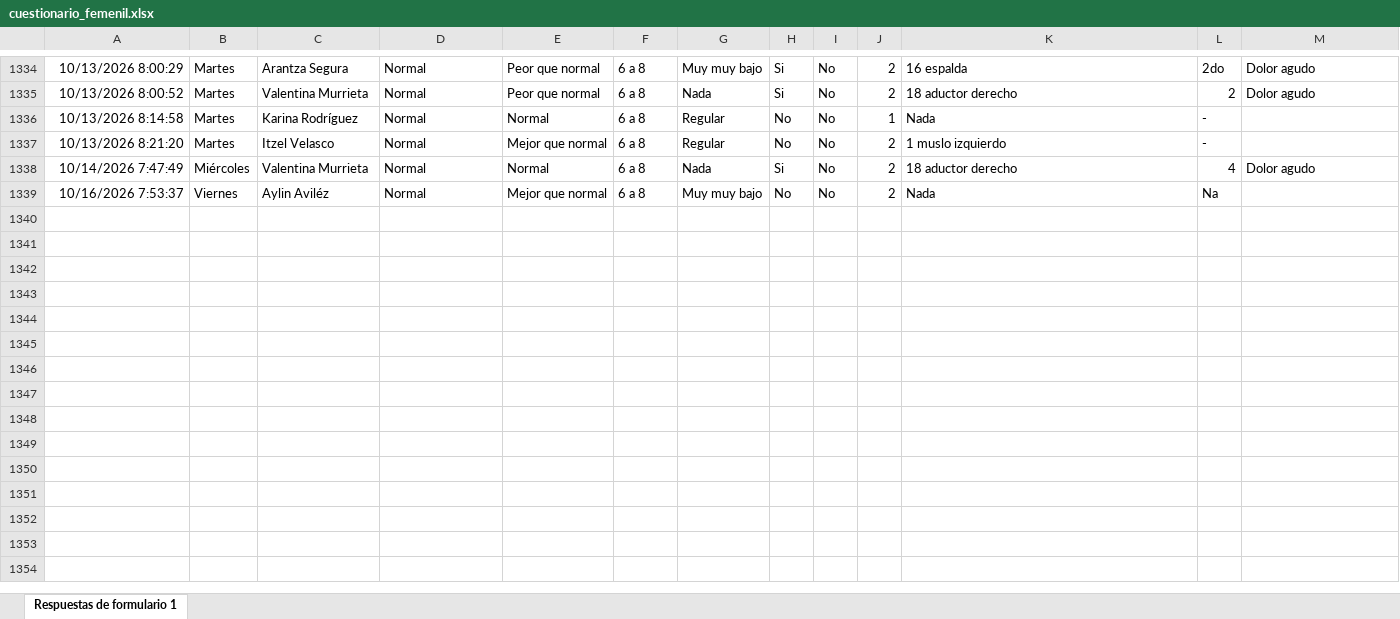
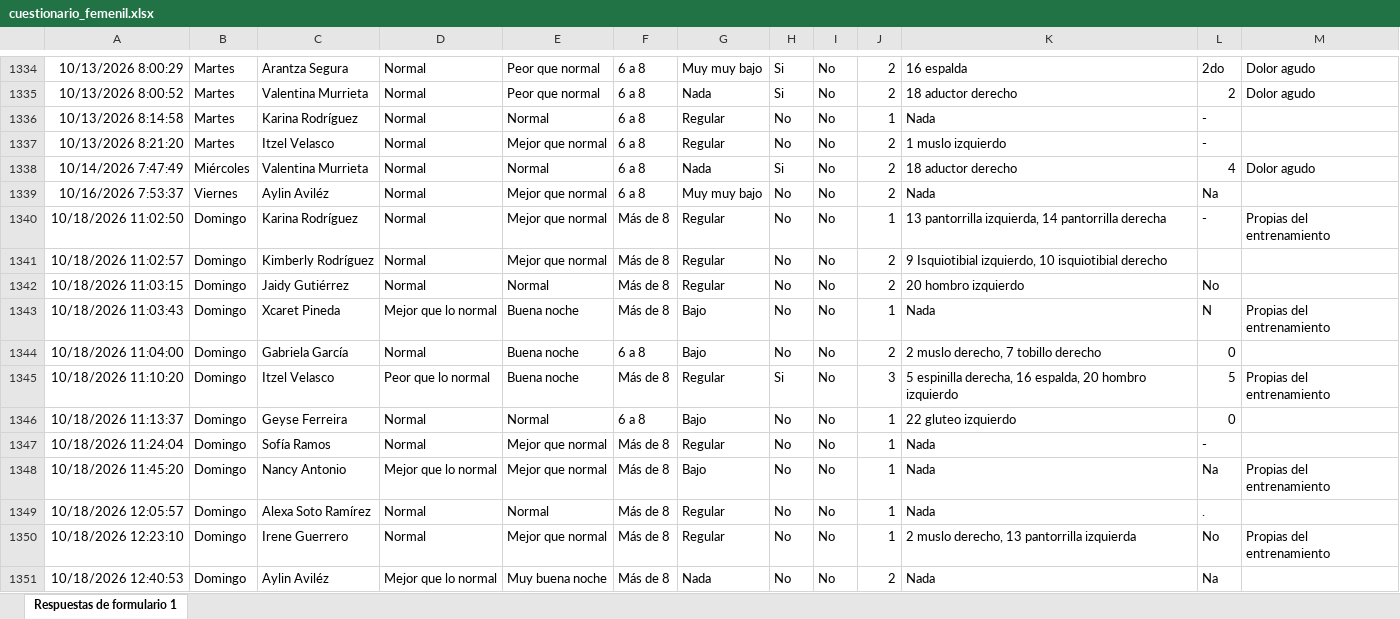
Before and after one commit to mr2293/dashboard_femenil, an Excel workbook: data/cuestionario_femenil.xlsx, sheet Respuestas de formulario 1, drawn as a sheet; only a part is shown, gaps mark what is left out; values as stored, in another font and other column widths than the file's, no borders; charts and pictures and conditional formats and table styles not drawn; the diff names each change by its address in the sheet, - before the commit and + after, or states it on an @@ line.

```diff
--- a/data/cuestionario_femenil.xlsx (sheet Respuestas de formulario 1)
+++ b/data/cuestionario_femenil.xlsx (sheet Respuestas de formulario 1)
+row 1340: 10/18/2026 11:02:50 | Domingo | Karina Rodríguez | Normal | Mejor que normal | Más de 8 | Regular | No | No | 1 | 13 pantorrilla izquierda, 14 pantorrilla derecha | - | Propias del entrenamiento
+row 1341: 10/18/2026 11:02:57 | Domingo | Kimberly Rodríguez | Normal | Mejor que normal | Más de 8 | Regular | No | No | 2 | 9 Isquiotibial izquierdo, 10 isquiotibial derecho
+row 1342: 10/18/2026 11:03:15 | Domingo | Jaidy Gutiérrez | Normal | Normal | Más de 8 | Regular | No | No | 2 | 20 hombro izquierdo | No
+row 1343: 10/18/2026 11:03:43 | Domingo | Xcaret Pineda | Mejor que lo normal | Buena noche | Más de 8 | Bajo | No | No | 1 | Nada | N | Propias del entrenamiento
+row 1344: 10/18/2026 11:04:00 | Domingo | Gabriela García | Normal | Buena noche | 6 a 8 | Bajo | No | No | 2 | 2 muslo derecho, 7 tobillo derecho | 0
+row 1345: 10/18/2026 11:10:20 | Domingo | Itzel Velasco | Peor que lo normal | Buena noche | Más de 8 | Regular | Si | No | 3 | 5 espinilla derecha, 16 espalda, 20 hombro izquierdo | 5 | Propias del entrenamiento
+row 1346: 10/18/2026 11:13:37 | Domingo | Geyse Ferreira | Normal | Normal | 6 a 8 | Bajo | No | No | 1 | 22 gluteo izquierdo | 0
+row 1347: 10/18/2026 11:24:04 | Domingo | Sofía Ramos | Normal | Mejor que normal | Más de 8 | Regular | No | No | 1 | Nada | -
+row 1348: 10/18/2026 11:45:20 | Domingo | Nancy Antonio | Mejor que lo normal | Mejor que normal | Más de 8 | Bajo | No | No | 1 | Nada | Na | Propias del entrenamiento
+row 1349: 10/18/2026 12:05:57 | Domingo | Alexa Soto Ramírez | Normal | Normal | Más de 8 | Regular | No | No | 1 | Nada | .
+row 1350: 10/18/2026 12:23:10 | Domingo | Irene Guerrero | Normal | Mejor que normal | Más de 8 | Regular | No | No | 1 | 2 muslo derecho, 13 pantorrilla izquierda | No | Propias del entrenamiento
+row 1351: 10/18/2026 12:40:53 | Domingo | Aylin Aviléz | Mejor que lo normal | Muy buena noche | Más de 8 | Nada | No | No | 2 | Nada | Na
```
Also changed, not shown: data/rpe_femenil.xlsx.
